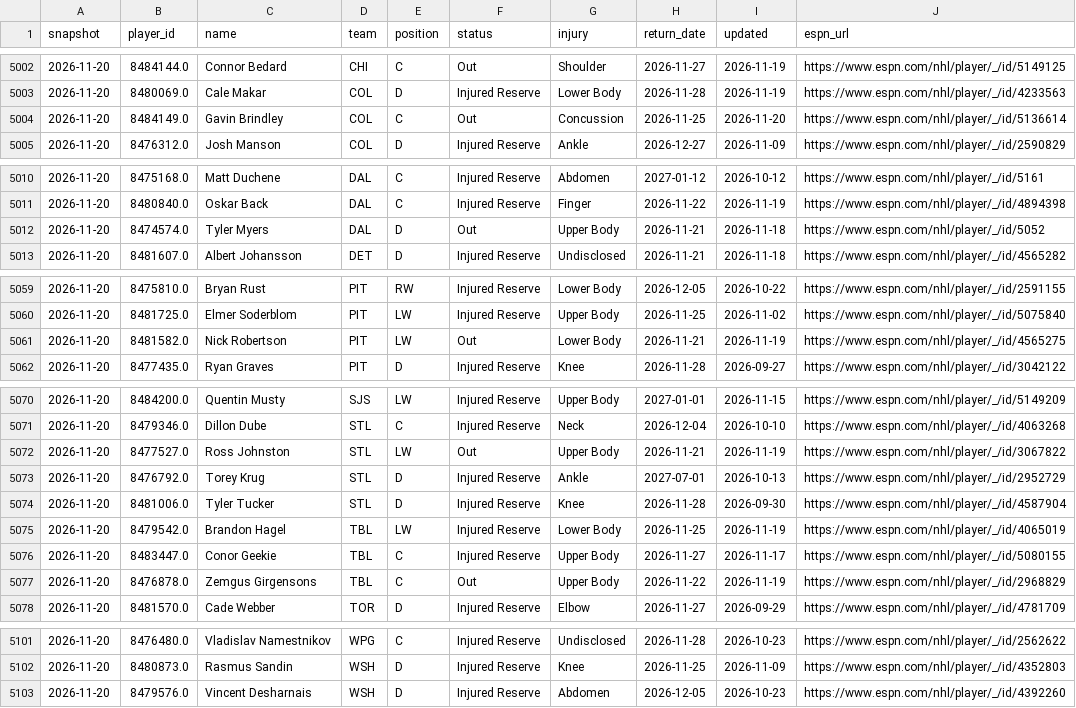
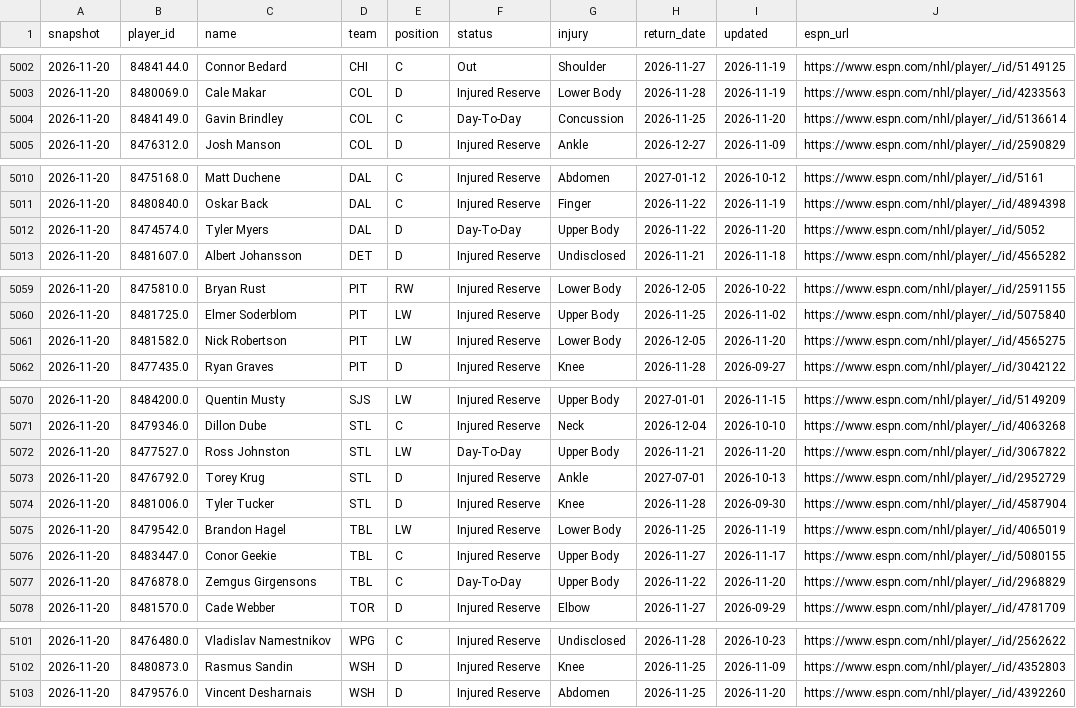
Before and after one commit to juhaopesonen/NHL-stats, a CSV file: data/2026-27/injuries.csv, drawn as a sheet; only a part is shown, gaps mark what is left out; the diff covers the shown part only.

```diff
--- a/data/2026-27/injuries.csv
+++ b/data/2026-27/injuries.csv
@@ -5003,3 +5003,3 @@ snapshot,player_id,name,team,position,status,injury,return_date,updated,espn_url
 2026-11-20,8480069.0,Cale Makar,COL,D,Injured Reserve,Lower Body,2026-11-28,2026-11-19,https://www.espn.com/nhl/player/_/id/4233563
-2026-11-20,8484149.0,Gavin Brindley,COL,C,Out,Concussion,2026-11-25,2026-11-20,https://www.espn.com/nhl/player/_/id/5136614
+2026-11-20,8484149.0,Gavin Brindley,COL,C,Day-To-Day,Concussion,2026-11-25,2026-11-20,https://www.espn.com/nhl/player/_/id/5136614
 2026-11-20,8476312.0,Josh Manson,COL,D,Injured Reserve,Ankle,2026-12-27,2026-11-09,https://www.espn.com/nhl/player/_/id/2590829
@@ -5011,3 +5011,3 @@ snapshot,player_id,name,team,position,status,injury,return_date,updated,espn_url
 2026-11-20,8480840.0,Oskar Back,DAL,C,Injured Reserve,Finger,2026-11-22,2026-11-19,https://www.espn.com/nhl/player/_/id/4894398
-2026-11-20,8474574.0,Tyler Myers,DAL,D,Out,Upper Body,2026-11-21,2026-11-18,https://www.espn.com/nhl/player/_/id/5052
+2026-11-20,8474574.0,Tyler Myers,DAL,D,Day-To-Day,Upper Body,2026-11-22,2026-11-20,https://www.espn.com/nhl/player/_/id/5052
 2026-11-20,8481607.0,Albert Johansson,DET,D,Injured Reserve,Undisclosed,2026-11-21,2026-11-18,https://www.espn.com/nhl/player/_/id/4565282
@@ -5060,3 +5060,3 @@ snapshot,player_id,name,team,position,status,injury,return_date,updated,espn_url
 2026-11-20,8481725.0,Elmer Soderblom,PIT,LW,Injured Reserve,Upper Body,2026-11-25,2026-11-02,https://www.espn.com/nhl/player/_/id/5075840
-2026-11-20,8481582.0,Nick Robertson,PIT,LW,Out,Lower Body,2026-11-21,2026-11-19,https://www.espn.com/nhl/player/_/id/4565275
+2026-11-20,8481582.0,Nick Robertson,PIT,LW,Injured Reserve,Lower Body,2026-12-05,2026-11-20,https://www.espn.com/nhl/player/_/id/4565275
 2026-11-20,8477435.0,Ryan Graves,PIT,D,Injured Reserve,Knee,2026-11-28,2026-09-27,https://www.espn.com/nhl/player/_/id/3042122
@@ -5071,3 +5071,3 @@ snapshot,player_id,name,team,position,status,injury,return_date,updated,espn_url
 2026-11-20,8479346.0,Dillon Dube,STL,C,Injured Reserve,Neck,2026-12-04,2026-10-10,https://www.espn.com/nhl/player/_/id/4063268
-2026-11-20,8477527.0,Ross Johnston,STL,LW,Out,Upper Body,2026-11-21,2026-11-19,https://www.espn.com/nhl/player/_/id/3067822
+2026-11-20,8477527.0,Ross Johnston,STL,LW,Day-To-Day,Upper Body,2026-11-21,2026-11-20,https://www.espn.com/nhl/player/_/id/3067822
 2026-11-20,8476792.0,Torey Krug,STL,D,Injured Reserve,Ankle,2027-07-01,2026-10-13,https://www.espn.com/nhl/player/_/id/2952729
@@ -5076,3 +5076,3 @@ snapshot,player_id,name,team,position,status,injury,return_date,updated,espn_url
 2026-11-20,8483447.0,Conor Geekie,TBL,C,Injured Reserve,Upper Body,2026-11-27,2026-11-17,https://www.espn.com/nhl/player/_/id/5080155
-2026-11-20,8476878.0,Zemgus Girgensons,TBL,C,Out,Upper Body,2026-11-22,2026-11-19,https://www.espn.com/nhl/player/_/id/2968829
+2026-11-20,8476878.0,Zemgus Girgensons,TBL,C,Day-To-Day,Upper Body,2026-11-22,2026-11-20,https://www.espn.com/nhl/player/_/id/2968829
 2026-11-20,8481570.0,Cade Webber,TOR,D,Injured Reserve,Elbow,2026-11-27,2026-09-29,https://www.espn.com/nhl/player/_/id/4781709
@@ -5102,2 +5102,2 @@ snapshot,player_id,name,team,position,status,injury,return_date,updated,espn_url
 2026-11-20,8480873.0,Rasmus Sandin,WSH,D,Injured Reserve,Knee,2026-11-25,2026-11-09,https://www.espn.com/nhl/player/_/id/4352803
-2026-11-20,8479576.0,Vincent Desharnais,WSH,D,Injured Reserve,Abdomen,2026-12-05,2026-10-23,https://www.espn.com/nhl/player/_/id/4392260
+2026-11-20,8479576.0,Vincent Desharnais,WSH,D,Injured Reserve,Abdomen,2026-11-25,2026-11-20,https://www.espn.com/nhl/player/_/id/4392260
```
Also changed, not shown: 15 edited cells elsewhere in this file, 3 other files.
